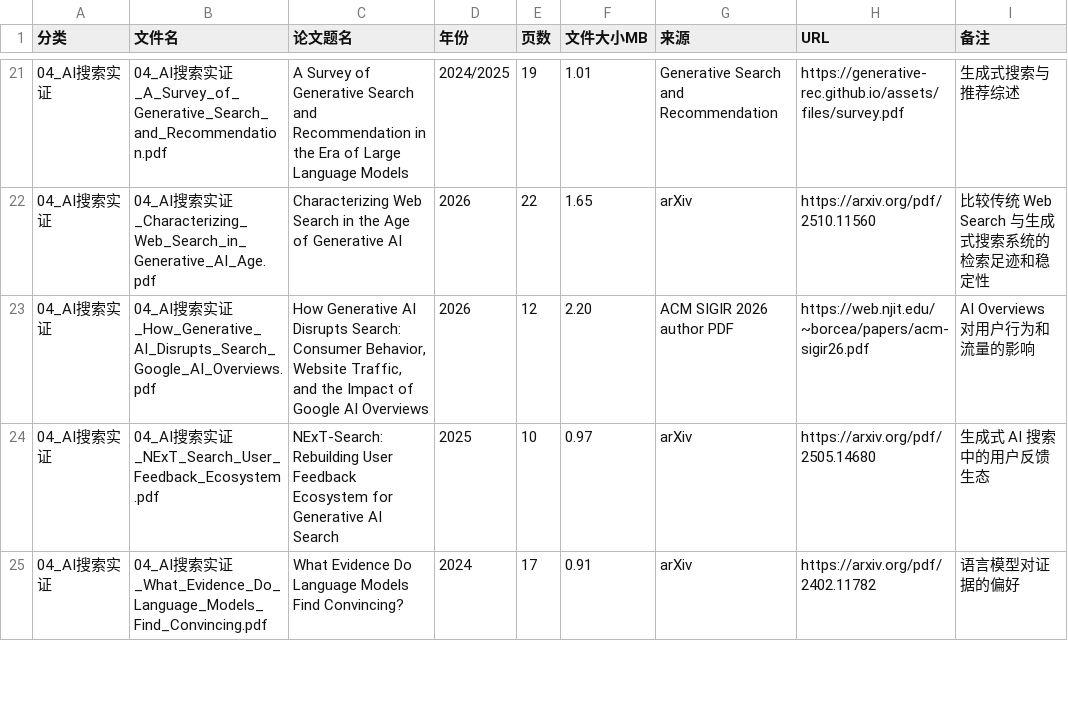
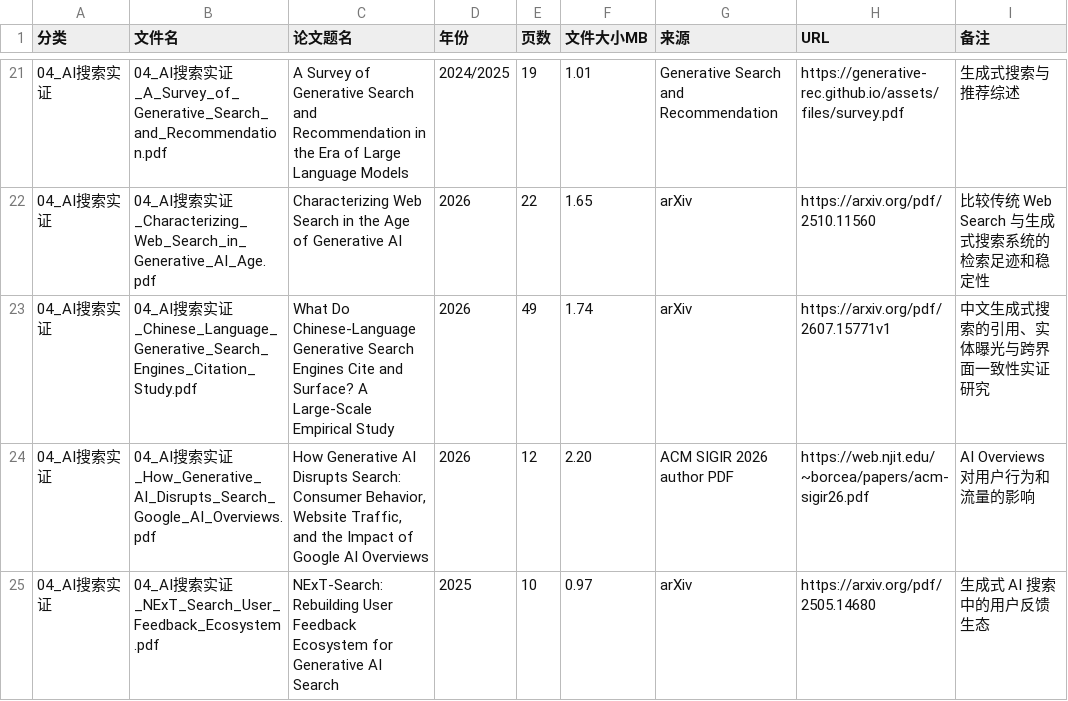
Before and after one commit to yaojingang/geo-citation-lab, a CSV file: 02-geo-aeo-ai-search-papers/00_资料说明/论文清单.csv, drawn as a sheet; only a part is shown, gaps mark what is left out; the shorter side is filled out with more unchanged rows.

Commit message:
Add Chinese generative search empirical study

```diff
--- a/02-geo-aeo-ai-search-papers/00_资料说明/论文清单.csv
+++ b/02-geo-aeo-ai-search-papers/00_资料说明/论文清单.csv
@@ -22,2 +22,3 @@
 04_AI搜索实证,04_AI搜索实证_Characterizing_Web_Search_in_Generative_AI_Age.pdf,Characterizing Web Search in the Age of Generative AI,2026,22,1.65,arXiv,https://arxiv.org/pdf/2510.11560,比较传统 Web Search 与生成式搜索系统的检索足迹和稳定性
+04_AI搜索实证,04_AI搜索实证_Chinese_Language_Generative_Search_Engines_Citation_Study.pdf,What Do Chinese-Language Generative Search Engines Cite and Surface? A Large-Scale Empirical Study,2026,49,1.74,arXiv,https://arxiv.org/pdf/2607.15771v1,中文生成式搜索的引用、实体曝光与跨界面一致性实证研究
 04_AI搜索实证,04_AI搜索实证_How_Generative_AI_Disrupts_Search_Google_AI_Overviews.pdf,"How Generative AI Disrupts Search: Consumer Behavior, Website Traffic, and the Impact of Google AI Overviews",2026,12,2.20,ACM SIGIR 2026 author PDF,https://web.njit.edu/~borcea/papers/acm-sigir26.pdf,AI Overviews 对用户行为和流量的影响
```
Also changed, not shown: 5 other files.
